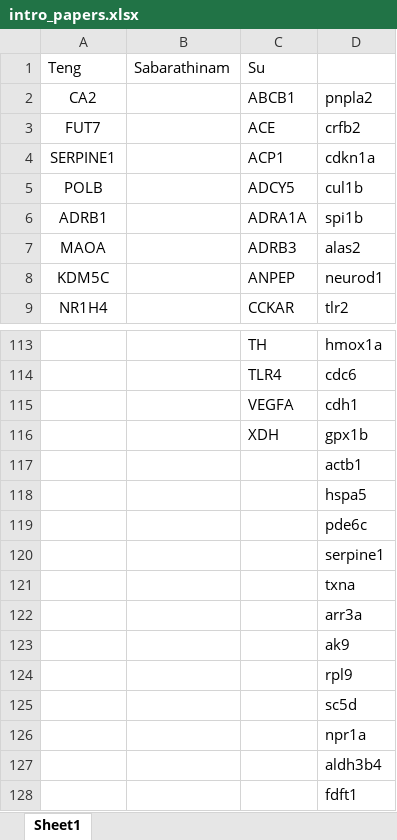
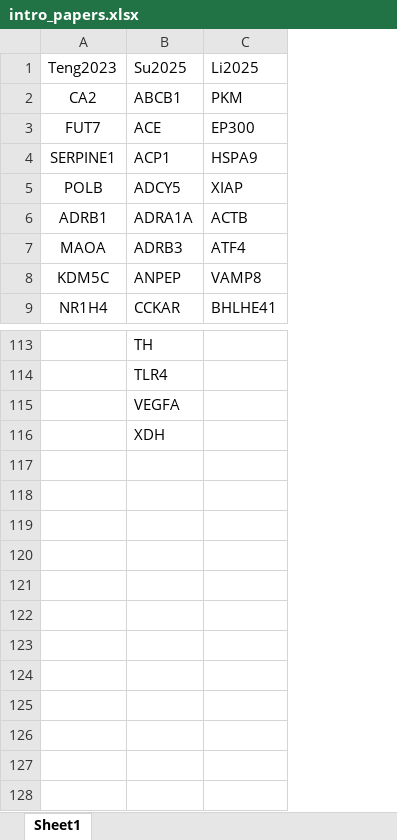
Before and after one commit to vitoriastavis/usp-masters, an Excel workbook: paper_jad/intro_papers.xlsx, sheet Sheet1, drawn as a sheet; only a part is shown, gaps mark what is left out; values as stored, in another font and other column widths than the file's, no borders; removed rows and columns are numbered as before the commit, all else as after; the diff names each change by its address in the sheet, - before the commit and + after, or states it on an @@ line.

```diff
--- a/paper_jad/intro_papers.xlsx (sheet Sheet1)
+++ b/paper_jad/intro_papers.xlsx (sheet Sheet1)
-column B, empty
-column D, rows 2-9: pnpla2 | crfb2 | cdkn1a | cul1b | spi1b | alas2 | neurod1 | tlr2; rows 113-116: hmox1a | cdc6 | cdh1 | gpx1b
+column C, rows 2-9: PKM | EP300 | HSPA9 | XIAP | ACTB | ATF4 | VAMP8 | BHLHE41
-row 1: Teng | Sabarathinam | Su
+row 1: Teng2023 | Su2025 | Li2025
-row 117:  |  |  | actb1
-row 118:  |  |  | hspa5
-row 119:  |  |  | pde6c
-row 120:  |  |  | serpine1
-row 121:  |  |  | txna
-row 122:  |  |  | arr3a
-row 123:  |  |  | ak9
-row 124:  |  |  | rpl9
-row 125:  |  |  | sc5d
-row 126:  |  |  | npr1a
-row 127:  |  |  | aldh3b4
-row 128:  |  |  | fdft1
```
Also changed, not shown: 21 other files.
